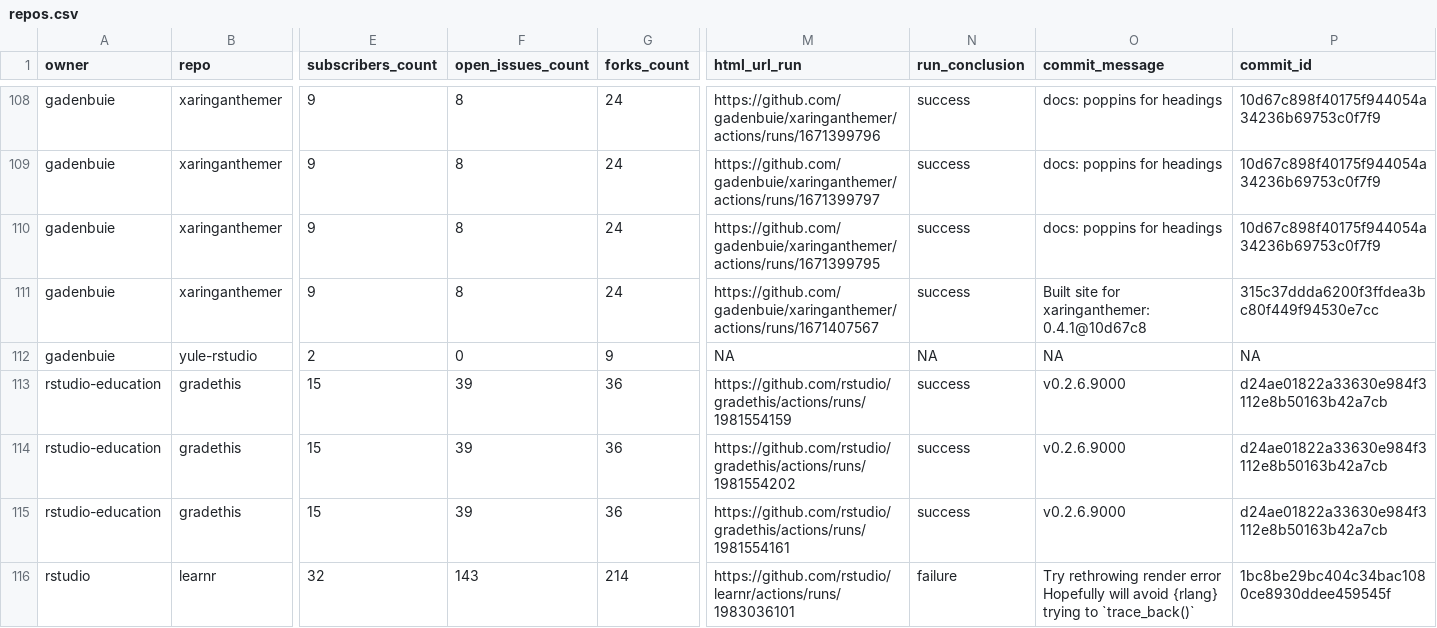
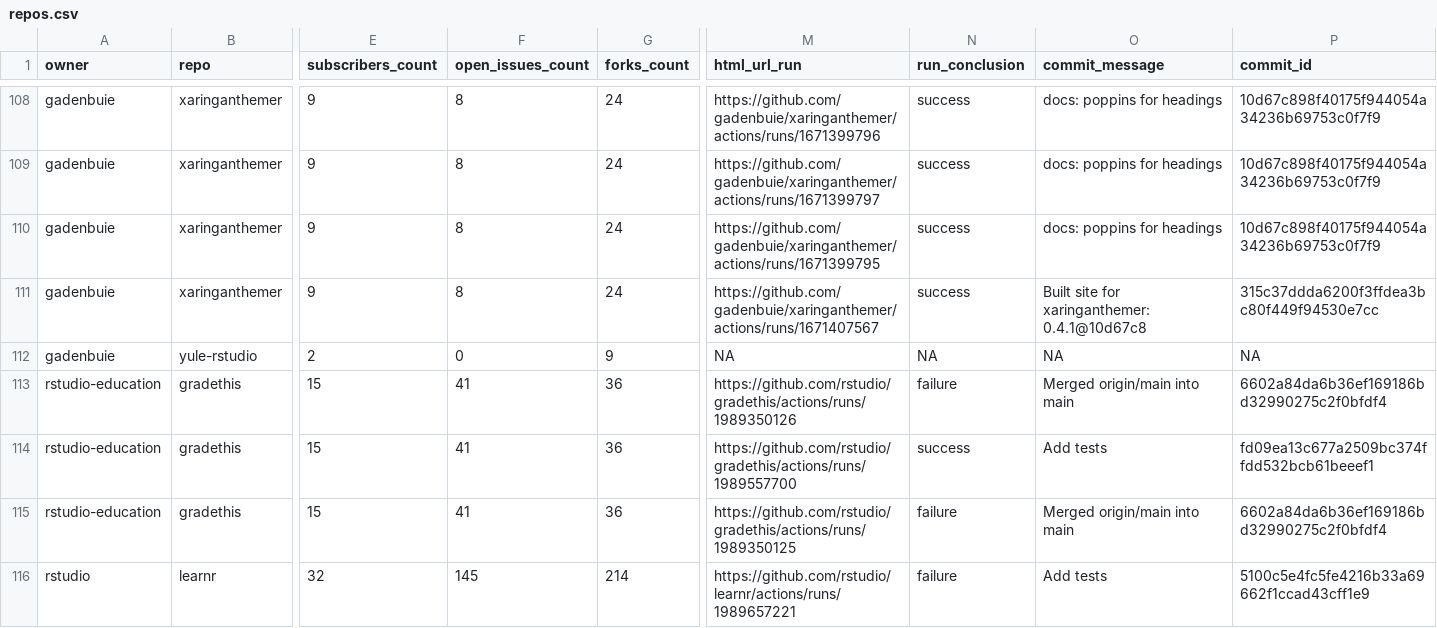
Before and after one commit to andrewcstewart/gha-dashboard, a CSV file: repos.csv, drawn as a sheet; only a part is shown, gaps mark what is left out; ↵ is a line break in a cell; the diff covers the shown part only; the diff names each change by its address in the sheet, - before the commit and + after, or states it on an @@ line.

```diff
--- a/repos.csv
+++ b/repos.csv
-F113:F115 (open_issues_count): 39
+F113:F115 (open_issues_count): 41
-M113 (html_url_run): https://github.com/rstudio/gradethis/actions/runs/1981554159
+M113 (html_url_run): https://github.com/rstudio/gradethis/actions/runs/1989350126
-N113 (run_conclusion): success
+N113 (run_conclusion): failure
-O113 (commit_message): v0.2.6.9000
+O113 (commit_message): Merged origin/main into main
-P113 (commit_id): d24ae01822a33630e984f3112e8b50163b42a7cb
+P113 (commit_id): 6602a84da6b36ef169186bd32990275c2f0bfdf4
-M114 (html_url_run): https://github.com/rstudio/gradethis/actions/runs/1981554202
+M114 (html_url_run): https://github.com/rstudio/gradethis/actions/runs/1989557700
-O114 (commit_message): v0.2.6.9000
+O114 (commit_message): Add tests
-P114 (commit_id): d24ae01822a33630e984f3112e8b50163b42a7cb
+P114 (commit_id): fd09ea13c677a2509bc374ffdd532bcb61beeef1
-M115 (html_url_run): https://github.com/rstudio/gradethis/actions/runs/1981554161
+M115 (html_url_run): https://github.com/rstudio/gradethis/actions/runs/1989350125
-N115 (run_conclusion): success
+N115 (run_conclusion): failure
-O115 (commit_message): v0.2.6.9000
+O115 (commit_message): Merged origin/main into main
-P115 (commit_id): d24ae01822a33630e984f3112e8b50163b42a7cb
+P115 (commit_id): 6602a84da6b36ef169186bd32990275c2f0bfdf4
-F116 (open_issues_count): 143
+F116 (open_issues_count): 145
-M116 (html_url_run): https://github.com/rstudio/learnr/actions/runs/1983036101
+M116 (html_url_run): https://github.com/rstudio/learnr/actions/runs/1989657221
-O116 (commit_message): Try rethrowing render error ↵ Hopefully will avoid {rlang} trying to `trace_back()`
+O116 (commit_message): Add tests
-P116 (commit_id): 1bc8be29bc404c34bac1080ce8930ddee459545f
+P116 (commit_id): 5100c5e4fc5fe4216b33a69662f1ccad43cff1e9
```
Also changed, not shown: 28 edited cells elsewhere in this file, 1 other file.
